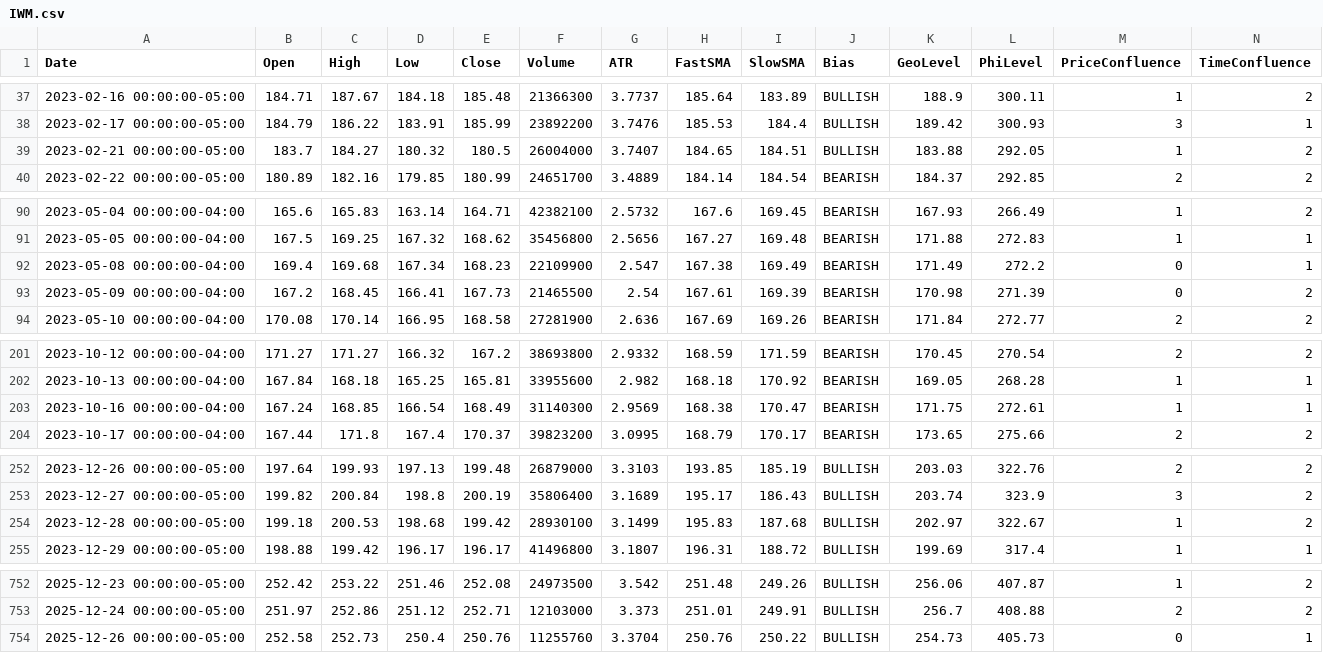
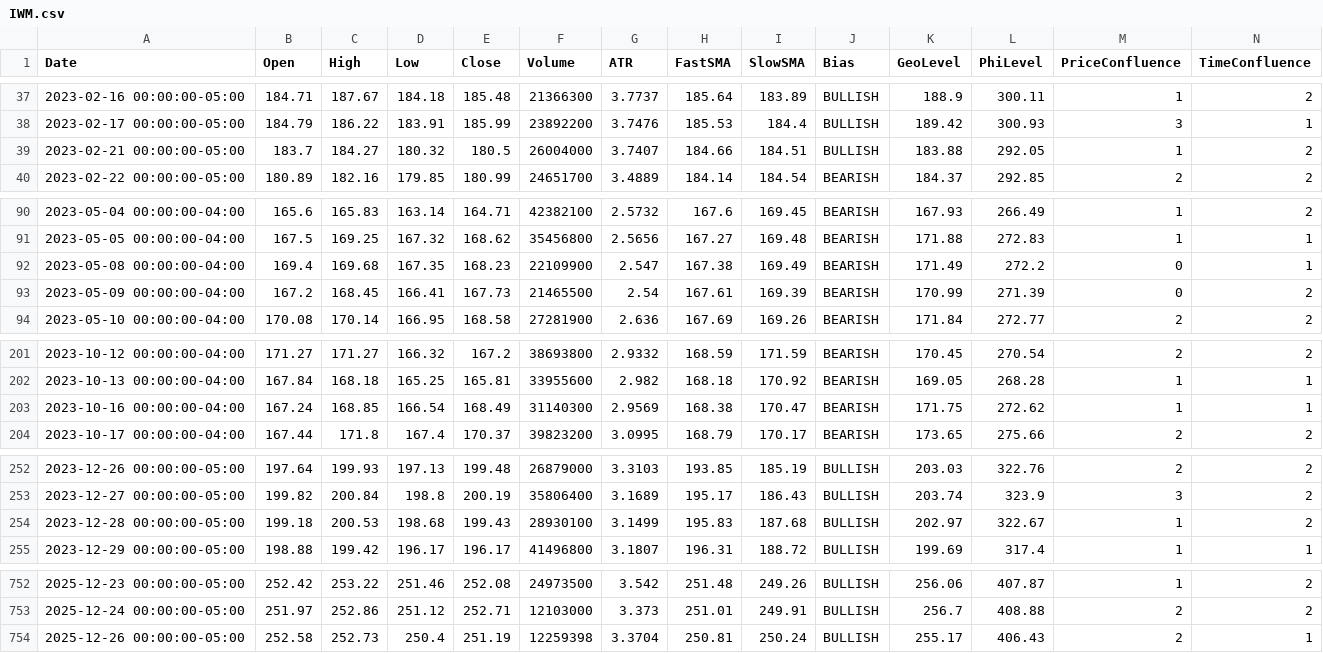
Before and after one commit to aadey002/Stock-agent-, a CSV file: data/IWM.csv, drawn as a sheet; only a part is shown, gaps mark what is left out; the diff covers the shown part only.

```diff
--- a/data/IWM.csv
+++ b/data/IWM.csv
@@ -38,3 +38,3 @@ Date,Open,High,Low,Close,Volume,ATR,FastSMA,SlowSMA,Bias,GeoLevel,PhiLevel,Price
 2023-02-17 00:00:00-05:00,184.79,186.22,183.91,185.99,23892200,3.7476,185.53,184.4,BULLISH,189.42,300.93,3,1
-2023-02-21 00:00:00-05:00,183.7,184.27,180.32,180.5,26004000,3.7407,184.65,184.51,BULLISH,183.88,292.05,1,2
+2023-02-21 00:00:00-05:00,183.7,184.27,180.32,180.5,26004000,3.7407,184.66,184.51,BULLISH,183.88,292.05,1,2
 2023-02-22 00:00:00-05:00,180.89,182.16,179.85,180.99,24651700,3.4889,184.14,184.54,BEARISH,184.37,292.85,2,2
@@ -91,4 +91,4 @@ Date,Open,High,Low,Close,Volume,ATR,FastSMA,SlowSMA,Bias,GeoLevel,PhiLevel,Price
 2023-05-05 00:00:00-04:00,167.5,169.25,167.32,168.62,35456800,2.5656,167.27,169.48,BEARISH,171.88,272.83,1,1
-2023-05-08 00:00:00-04:00,169.4,169.68,167.34,168.23,22109900,2.547,167.38,169.49,BEARISH,171.49,272.2,0,1
-2023-05-09 00:00:00-04:00,167.2,168.45,166.41,167.73,21465500,2.54,167.61,169.39,BEARISH,170.98,271.39,0,2
+2023-05-08 00:00:00-04:00,169.4,169.68,167.35,168.23,22109900,2.547,167.38,169.49,BEARISH,171.49,272.2,0,1
+2023-05-09 00:00:00-04:00,167.2,168.45,166.41,167.73,21465500,2.54,167.61,169.39,BEARISH,170.99,271.39,0,2
 2023-05-10 00:00:00-04:00,170.08,170.14,166.95,168.58,27281900,2.636,167.69,169.26,BEARISH,171.84,272.77,2,2
@@ -202,3 +202,3 @@ Date,Open,High,Low,Close,Volume,ATR,FastSMA,SlowSMA,Bias,GeoLevel,PhiLevel,Price
 2023-10-13 00:00:00-04:00,167.84,168.18,165.25,165.81,33955600,2.982,168.18,170.92,BEARISH,169.05,268.28,1,1
-2023-10-16 00:00:00-04:00,167.24,168.85,166.54,168.49,31140300,2.9569,168.38,170.47,BEARISH,171.75,272.61,1,1
+2023-10-16 00:00:00-04:00,167.24,168.85,166.54,168.49,31140300,2.9569,168.38,170.47,BEARISH,171.75,272.62,1,1
 2023-10-17 00:00:00-04:00,167.44,171.8,167.4,170.37,39823200,3.0995,168.79,170.17,BEARISH,173.65,275.66,2,2
@@ -253,3 +253,3 @@ Date,Open,High,Low,Close,Volume,ATR,FastSMA,SlowSMA,Bias,GeoLevel,PhiLevel,Price
 2023-12-27 00:00:00-05:00,199.82,200.84,198.8,200.19,35806400,3.1689,195.17,186.43,BULLISH,203.74,323.9,3,2
-2023-12-28 00:00:00-05:00,199.18,200.53,198.68,199.42,28930100,3.1499,195.83,187.68,BULLISH,202.97,322.67,1,2
+2023-12-28 00:00:00-05:00,199.18,200.53,198.68,199.43,28930100,3.1499,195.83,187.68,BULLISH,202.97,322.67,1,2
 2023-12-29 00:00:00-05:00,198.88,199.42,196.17,196.17,41496800,3.1807,196.31,188.72,BULLISH,199.69,317.4,1,1
@@ -753,2 +753,2 @@ Date,Open,High,Low,Close,Volume,ATR,FastSMA,SlowSMA,Bias,GeoLevel,PhiLevel,Price
 2025-12-24 00:00:00-05:00,251.97,252.86,251.12,252.71,12103000,3.373,251.01,249.91,BULLISH,256.7,408.88,2,2
-2025-12-26 00:00:00-05:00,252.58,252.73,250.4,250.76,11255760,3.3704,250.76,250.22,BULLISH,254.73,405.73,0,1
+2025-12-26 00:00:00-05:00,252.58,252.73,250.4,251.19,12259398,3.3704,250.81,250.24,BULLISH,255.17,406.43,2,1
```
Also changed, not shown: 3 edited cells elsewhere in this file, data/QQQ.csv, data/SPY.csv, 10 other files.
